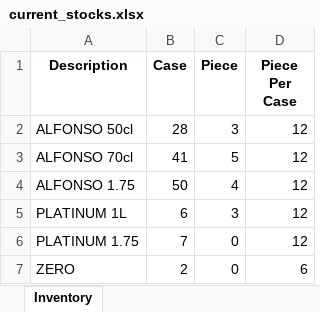
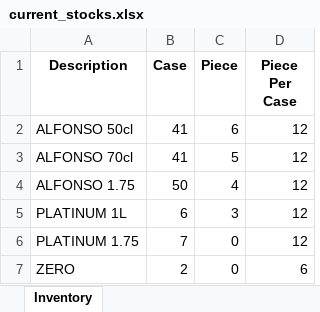
Before and after one commit to jrrelucio/InventorySystem, an Excel workbook: inventory-system/current_stocks.xlsx, sheet Inventory, drawn as a sheet; only a part is shown; values as stored, in another font and other column widths than the file's, no borders; the diff names each change by its address in the sheet, - before the commit and + after, or states it on an @@ line.

```diff
--- a/inventory-system/current_stocks.xlsx (sheet Inventory)
+++ b/inventory-system/current_stocks.xlsx (sheet Inventory)
-B2 (Case): 28
+B2 (Case): 41
-C2 (Piece): 3
+C2 (Piece): 6
```
Also changed, not shown: 1 other file.
